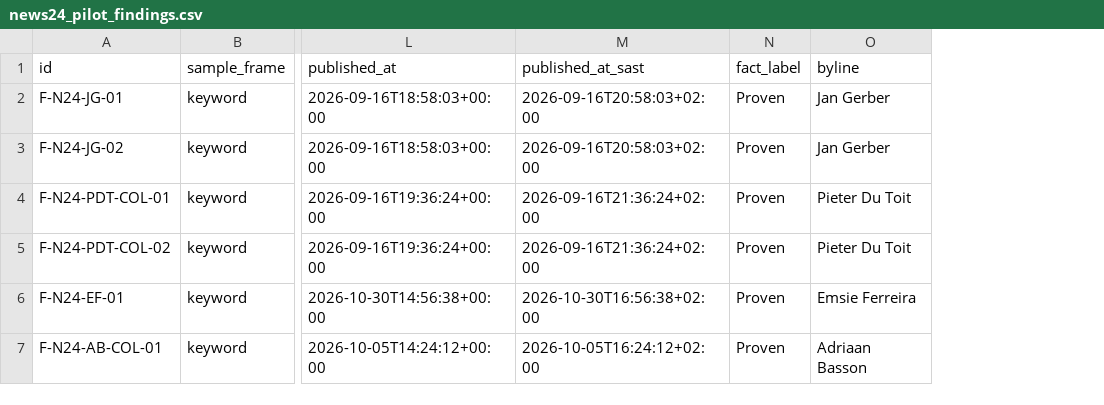
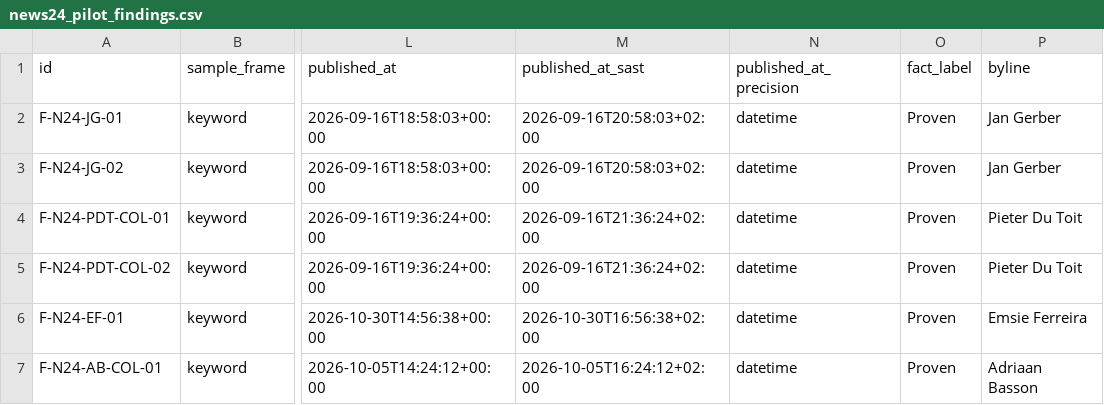
Before and after one commit to GrokForum/mediawatch-sa, a CSV file: data/news24_pilot_findings.csv, drawn as a sheet; only a part is shown, gaps mark what is left out; the diff covers the shown part only; the diff names each change by its address in the sheet, - before the commit and + after, or states it on an @@ line.

```diff
--- a/data/news24_pilot_findings.csv
+++ b/data/news24_pilot_findings.csv
+column N (published_at_precision), rows 2-7: all datetime
```
Also changed, not shown: 14 edited cells elsewhere in this file, 13 other files.
